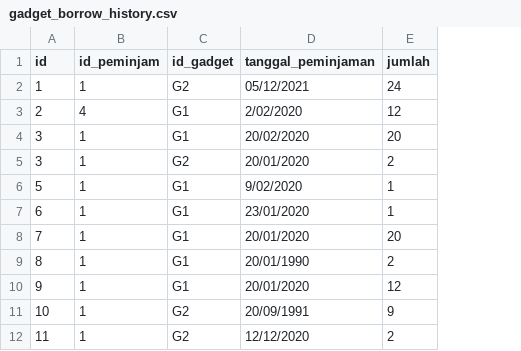
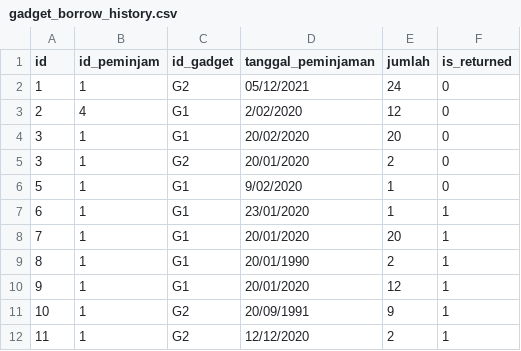
Before and after one commit to jovaandres/daspro, a CSV file: database/gadget_borrow_history.csv, drawn as a sheet; the diff names each change by its address in the sheet, - before the commit and + after, or states it on an @@ line.

Commit message:
update gadget borrow history

```diff
--- a/database/gadget_borrow_history.csv
+++ b/database/gadget_borrow_history.csv
+column F (is_returned), rows 2-12: 0 | 0 | 0 | 0 | 0 | 1 | 1 | 1 | 1 | 1 | 1
```
Also changed, not shown: 2 other files.
